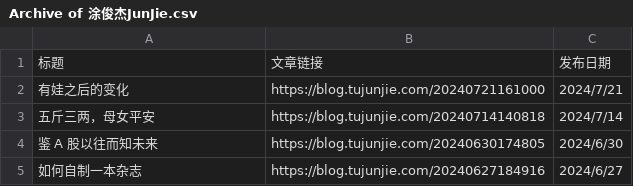
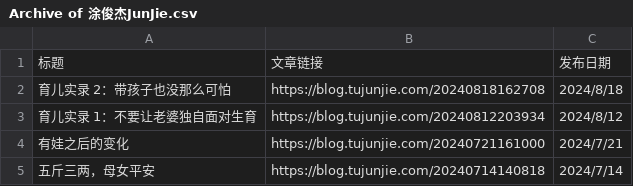
Before and after one commit to CaiGeen/Hashnode-blog, a CSV file: Archive of 涂俊杰JunJie.csv, drawn as a sheet; only a part is shown; the shorter side is filled out with more unchanged rows.

Commit message:
Update Archive of 涂俊杰JunJie.csv

```diff
--- a/Archive of 涂俊杰JunJie.csv
+++ b/Archive of 涂俊杰JunJie.csv
@@ -1,2 +1,4 @@
 标题,文章链接,发布日期
+育儿实录 2：带孩子也没那么可怕,https://blog.tujunjie.com/20240818162708,2024/8/18
+育儿实录 1：不要让老婆独自面对生育,https://blog.tujunjie.com/20240812203934,2024/8/12
 有娃之后的变化,https://blog.tujunjie.com/20240721161000,2024/7/21
```
